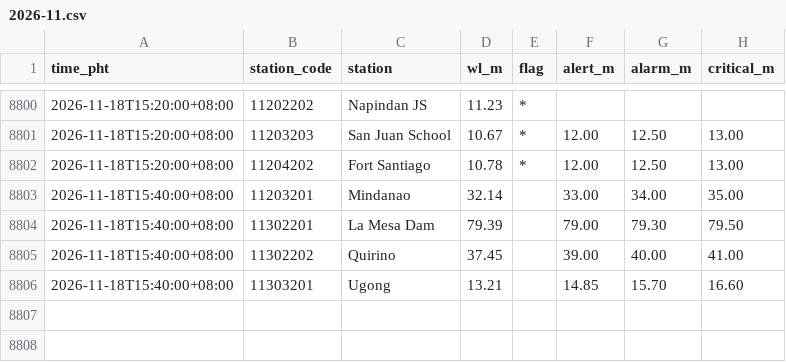
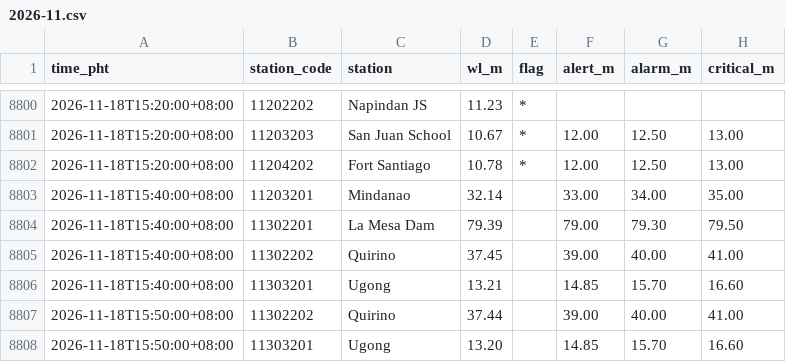
Before and after one commit to krystasis/ph-hazards, a CSV file: data/river_levels/2026-11.csv, drawn as a sheet; only a part is shown, gaps mark what is left out.

```diff
--- a/data/river_levels/2026-11.csv
+++ b/data/river_levels/2026-11.csv
@@ -8806 +8806,3 @@ time_pht,station_code,station,wl_m,flag,alert_m,alarm_m,critical_m
 2026-11-18T15:40:00+08:00,11303201,Ugong,13.21,,14.85,15.70,16.60
+2026-11-18T15:50:00+08:00,11302202,Quirino,37.44,,39.00,40.00,41.00
+2026-11-18T15:50:00+08:00,11303201,Ugong,13.20,,14.85,15.70,16.60
```
Also changed, not shown: 4 other files.
